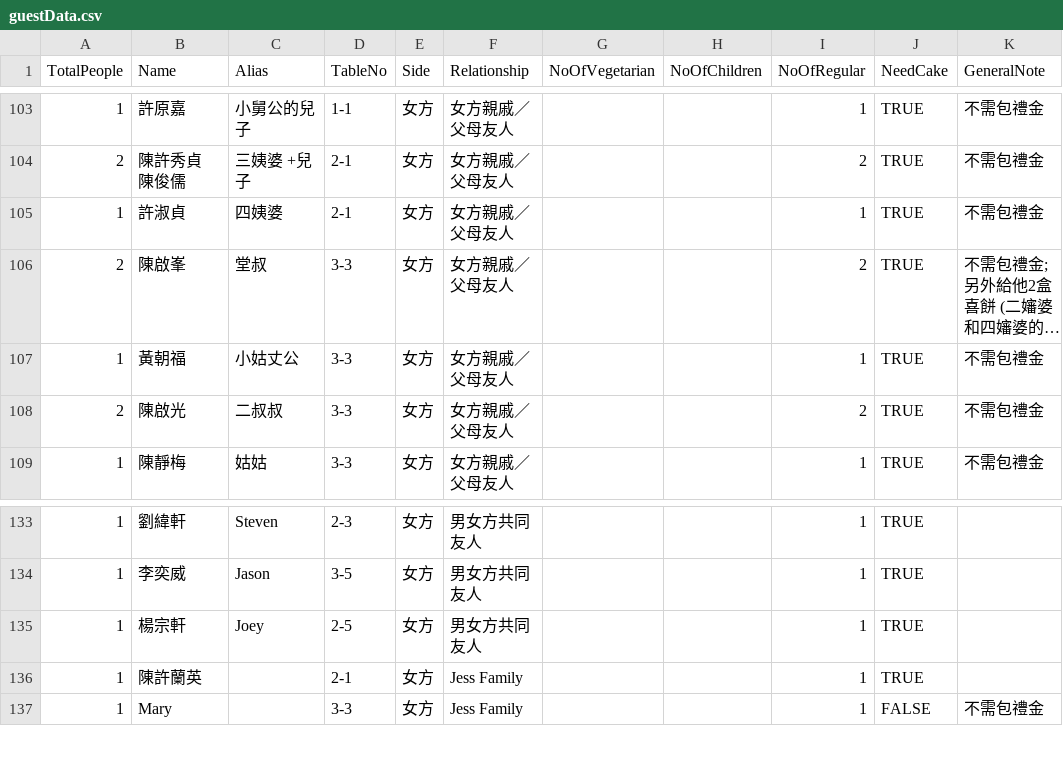
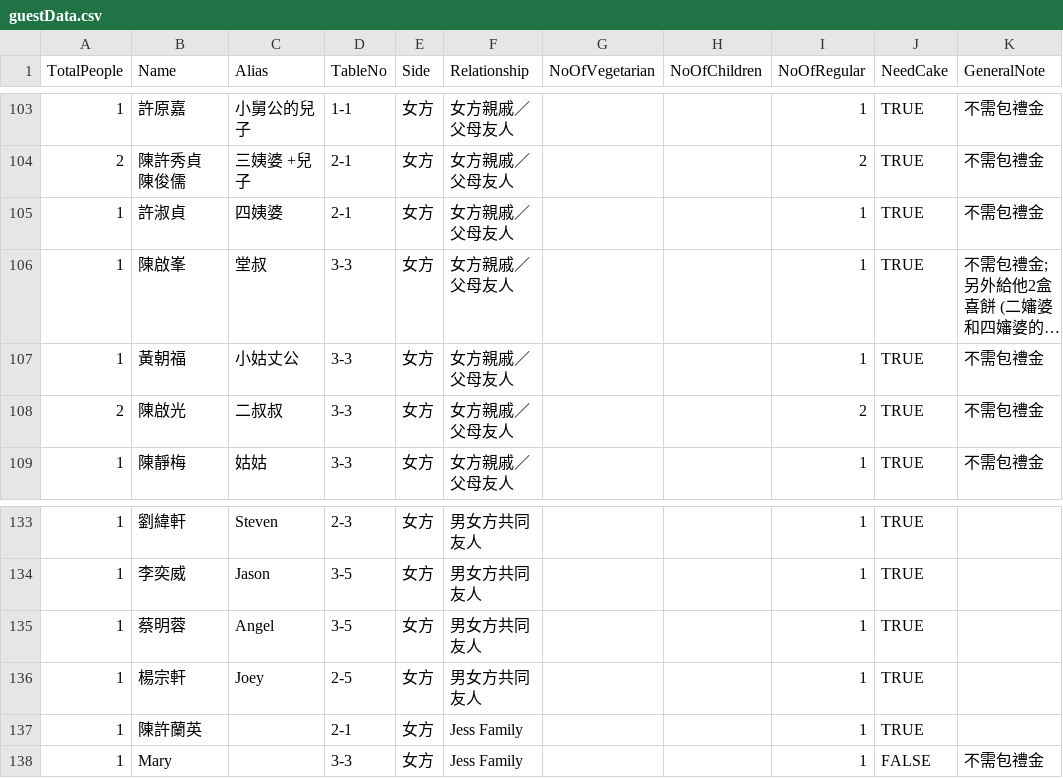
Before and after one commit to lionpowder/wedding-register, a CSV file: src/data/guestData.csv, drawn as a sheet; only a part is shown, gaps mark what is left out; long unchanged cells end in …; the diff names each change by its address in the sheet, - before the commit and + after, or states it on an @@ line.

Commit message:
update guest data

```diff
--- a/src/data/guestData.csv
+++ b/src/data/guestData.csv
-A106 (TotalPeople): 2
+A106 (TotalPeople): 1
-I106 (NoOfRegular): 2
+I106 (NoOfRegular): 1
+row 135: 1 | 蔡明蓉 | Angel | 3-5 | 女方 | 男女方共同友人 |  |  | 1 | TRUE
```
Also changed, not shown: 3 other files.
